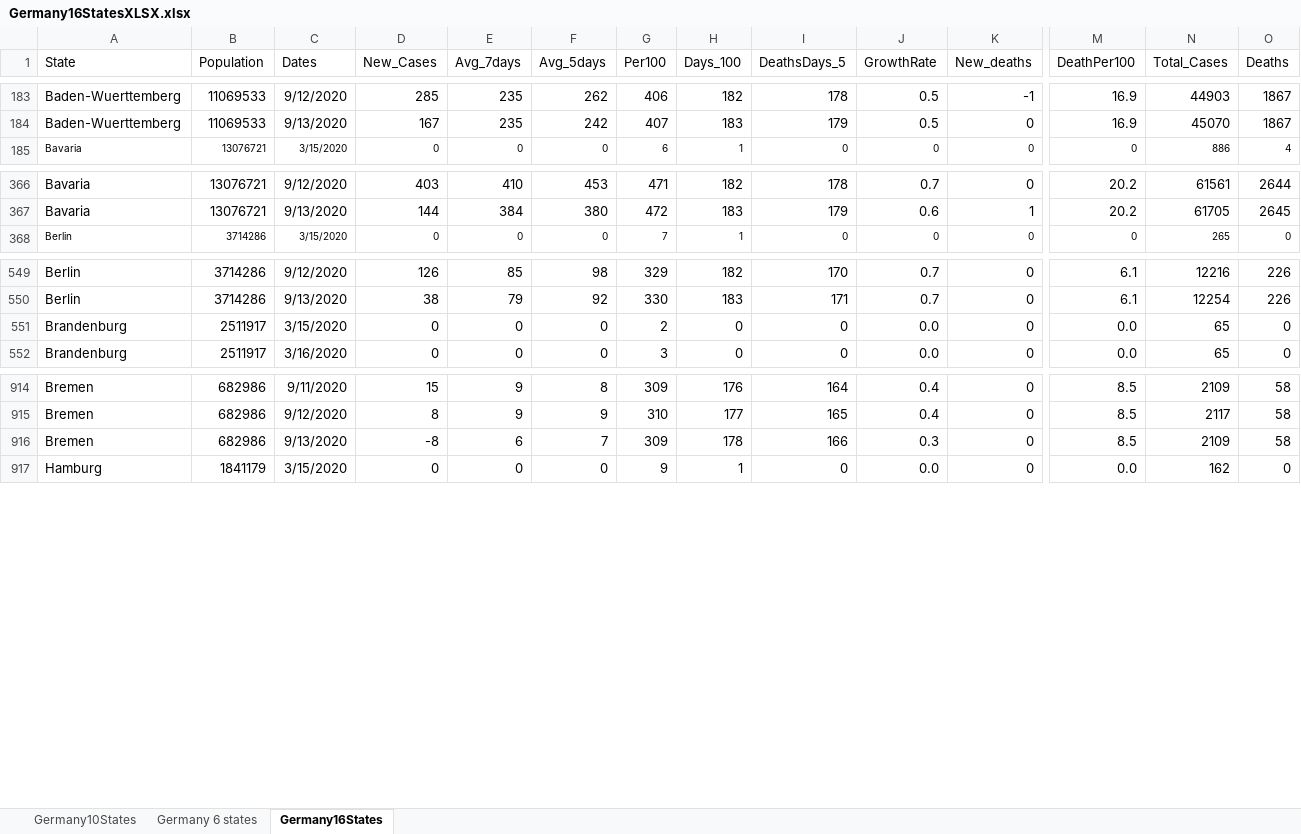
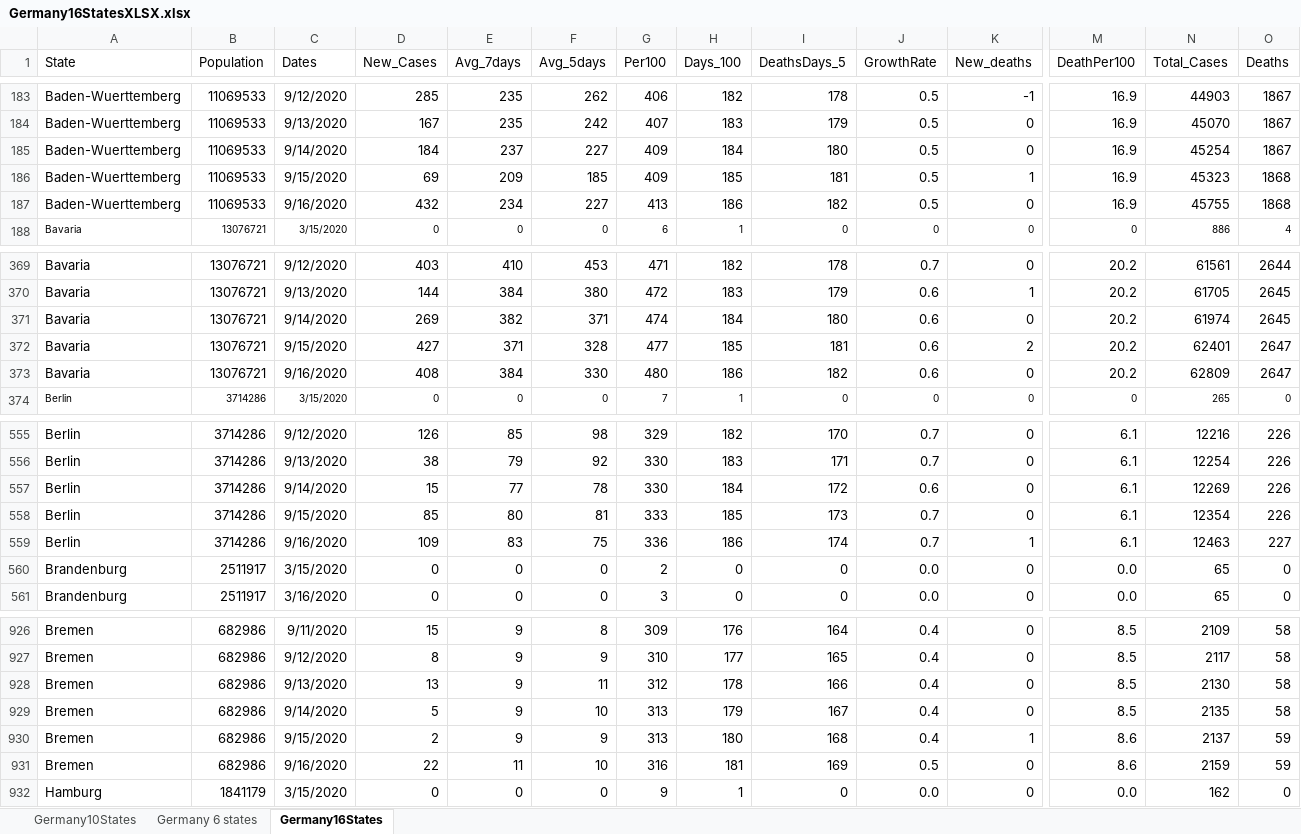
Before and after one commit to nyyubio/First_Website, an Excel workbook: public/data/Germany16StatesXLSX.xlsx, sheet Germany16States, drawn as a sheet; only a part is shown, gaps mark what is left out; values as stored, in another font and other column widths than the file's, no borders; addresses are those after the commit; rows hold the shown columns only; the diff covers the shown part only; the diff names each change by its address in the sheet, - before the commit and + after, or states it on an @@ line.

Commit message:
September 16 update
- Updated German states data
- Updated all Germany data

```diff
--- a/public/data/Germany16StatesXLSX.xlsx (sheet Germany16States)
+++ b/public/data/Germany16StatesXLSX.xlsx (sheet Germany16States)
+row 185: Baden-Wuerttemberg | 11069533 | 9/14/2020 | 184 | 237 | 227 | 409 | 184 | 180 | 0.5 | 0 | 16.9 | 45254 | 1867
+row 186: Baden-Wuerttemberg | 11069533 | 9/15/2020 | 69 | 209 | 185 | 409 | 185 | 181 | 0.5 | 1 | 16.9 | 45323 | 1868
+row 187: Baden-Wuerttemberg | 11069533 | 9/16/2020 | 432 | 234 | 227 | 413 | 186 | 182 | 0.5 | 0 | 16.9 | 45755 | 1868
+row 371: Bavaria | 13076721 | 9/14/2020 | 269 | 382 | 371 | 474 | 184 | 180 | 0.6 | 0 | 20.2 | 61974 | 2645
+row 372: Bavaria | 13076721 | 9/15/2020 | 427 | 371 | 328 | 477 | 185 | 181 | 0.6 | 2 | 20.2 | 62401 | 2647
+row 373: Bavaria | 13076721 | 9/16/2020 | 408 | 384 | 330 | 480 | 186 | 182 | 0.6 | 0 | 20.2 | 62809 | 2647
+row 557: Berlin | 3714286 | 9/14/2020 | 15 | 77 | 78 | 330 | 184 | 172 | 0.6 | 0 | 6.1 | 12269 | 226
+row 558: Berlin | 3714286 | 9/15/2020 | 85 | 80 | 81 | 333 | 185 | 173 | 0.7 | 0 | 6.1 | 12354 | 226
+row 559: Berlin | 3714286 | 9/16/2020 | 109 | 83 | 75 | 336 | 186 | 174 | 0.7 | 1 | 6.1 | 12463 | 227
-D928 (New_Cases): -8
+D928 (New_Cases): 13
-E928 (Avg_7days): 6
+E928 (Avg_7days): 9
-F928 (Avg_5days): 7
+F928 (Avg_5days): 11
-G928 (Per100): 309
+G928 (Per100): 312
-J928 (GrowthRate): 0.3
+J928 (GrowthRate): 0.4
-N928 (Total_Cases): 2109
+N928 (Total_Cases): 2130
+row 929: Bremen | 682986 | 9/14/2020 | 5 | 9 | 10 | 313 | 179 | 167 | 0.4 | 0 | 8.5 | 2135 | 58
+row 930: Bremen | 682986 | 9/15/2020 | 2 | 9 | 9 | 313 | 180 | 168 | 0.4 | 1 | 8.6 | 2137 | 59
+row 931: Bremen | 682986 | 9/16/2020 | 22 | 11 | 10 | 316 | 181 | 169 | 0.5 | 0 | 8.6 | 2159 | 59
```
Also changed, not shown: 36 added rows and 10 edited cells elsewhere in this sheet, formulas that keep their value, static/data/Germany16StatesXLSX.xlsx, 57 other files.
